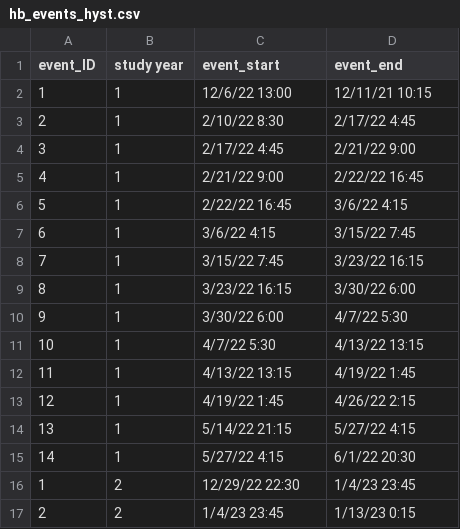
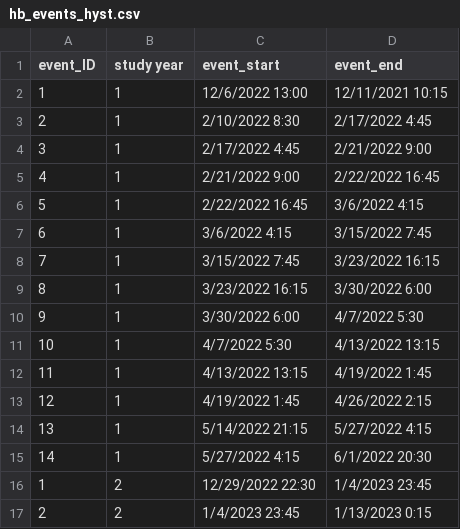
Before and after one commit to MeganEDuffy/cQ_analysis, a CSV file: millar2021_R_separation_hysteresis/sonya-may24/data/hb_events_hyst.csv, drawn as a sheet; only a part is shown; the diff covers the shown part only.

```diff
--- a/millar2021_R_separation_hysteresis/sonya-may24/data/hb_events_hyst.csv
+++ b/millar2021_R_separation_hysteresis/sonya-may24/data/hb_events_hyst.csv
@@ -1,17 +1,17 @@
 event_ID,study year,event_start,event_end
-1,1,12/6/22 13:00,12/11/21 10:15
-2,1,2/10/22 8:30,2/17/22 4:45
-3,1,2/17/22 4:45,2/21/22 9:00
-4,1,2/21/22 9:00,2/22/22 16:45
-5,1,2/22/22 16:45,3/6/22 4:15
-6,1,3/6/22 4:15,3/15/22 7:45
-7,1,3/15/22 7:45,3/23/22 16:15
-8,1,3/23/22 16:15,3/30/22 6:00
-9,1,3/30/22 6:00,4/7/22 5:30
-10,1,4/7/22 5:30,4/13/22 13:15
-11,1,4/13/22 13:15,4/19/22 1:45
-12,1,4/19/22 1:45,4/26/22 2:15
-13,1,5/14/22 21:15,5/27/22 4:15
-14,1,5/27/22 4:15,6/1/22 20:30
-1,2,12/29/22 22:30,1/4/23 23:45
-2,2,1/4/23 23:45,1/13/23 0:15
+1,1,12/6/2022 13:00,12/11/2021 10:15
+2,1,2/10/2022 8:30,2/17/2022 4:45
+3,1,2/17/2022 4:45,2/21/2022 9:00
+4,1,2/21/2022 9:00,2/22/2022 16:45
+5,1,2/22/2022 16:45,3/6/2022 4:15
+6,1,3/6/2022 4:15,3/15/2022 7:45
+7,1,3/15/2022 7:45,3/23/2022 16:15
+8,1,3/23/2022 16:15,3/30/2022 6:00
+9,1,3/30/2022 6:00,4/7/2022 5:30
+10,1,4/7/2022 5:30,4/13/2022 13:15
+11,1,4/13/2022 13:15,4/19/2022 1:45
+12,1,4/19/2022 1:45,4/26/2022 2:15
+13,1,5/14/2022 21:15,5/27/2022 4:15
+14,1,5/27/2022 4:15,6/1/2022 20:30
+1,2,12/29/2022 22:30,1/4/2023 23:45
+2,2,1/4/2023 23:45,1/13/2023 0:15
```
Also changed, not shown: 12 edited cells elsewhere in this file, millar2021_R_separation_hysteresis/sonya-may24/data/wb_events_hyst.csv, 29 other files.
